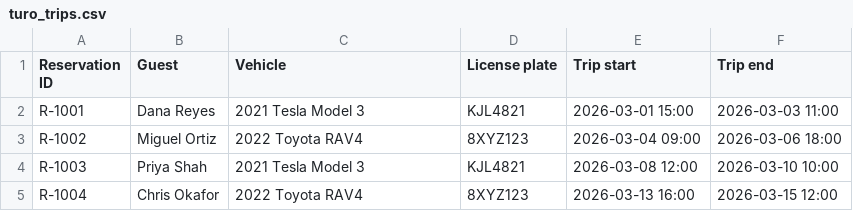
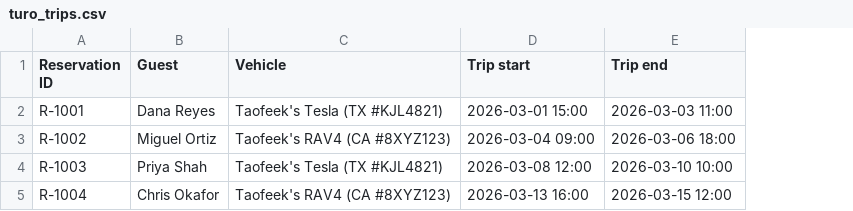
Before and after one commit to taolaktech/fleetreclaim, a CSV file: samples/turo_trips.csv, drawn as a sheet; the diff names each change by its address in the sheet, - before the commit and + after, or states it on an @@ line.

Commit message:
Parse plate embedded in Turo vehicle label
Co-Authored-By: Amplify Shopify <amplifyonshopify@gmail.com>

```diff
--- a/samples/turo_trips.csv
+++ b/samples/turo_trips.csv
-column D (License plate), rows 2-5: KJL4821 | 8XYZ123 | KJL4821 | 8XYZ123
-C2 (Vehicle): 2021 Tesla Model 3
+C2 (Vehicle): Taofeek's Tesla (TX #KJL4821)
-C3 (Vehicle): 2022 Toyota RAV4
+C3 (Vehicle): Taofeek's RAV4 (CA #8XYZ123)
-C4 (Vehicle): 2021 Tesla Model 3
+C4 (Vehicle): Taofeek's Tesla (TX #KJL4821)
-C5 (Vehicle): 2022 Toyota RAV4
+C5 (Vehicle): Taofeek's RAV4 (CA #8XYZ123)
```
Also changed, not shown: 4 other files.
